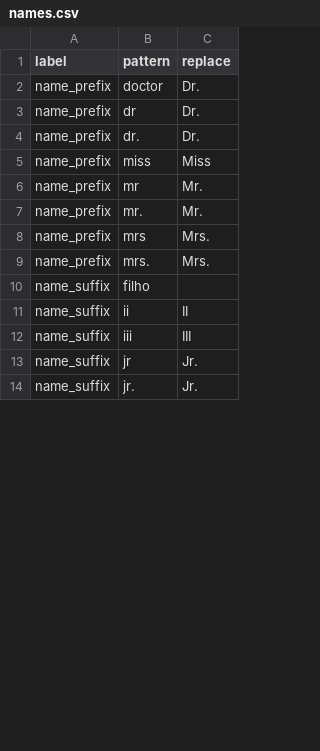
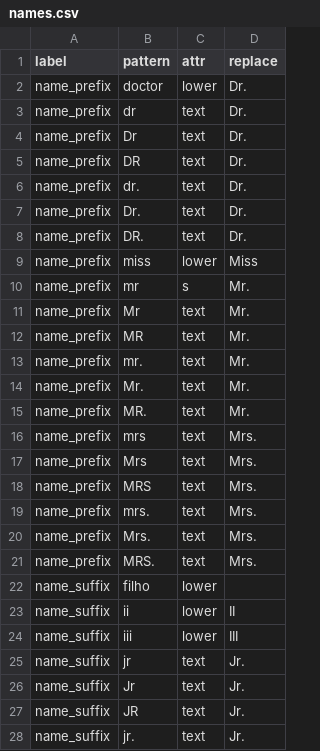
Before and after one commit to rafelafrance/traiter, a CSV file: traiter/pylib/vocabulary/names.csv, drawn as a sheet; only a part is shown; addresses are those after the commit; the diff covers the shown part only; the diff names each change by its address in the sheet, - before the commit and + after, or states it on an @@ line.

Commit message:
Update term lists to make them easier to work with

```diff
--- a/traiter/pylib/vocabulary/names.csv
+++ b/traiter/pylib/vocabulary/names.csv
+column C (attr), rows 2-3: lower | text; row 6: text; rows 9-10: lower | s; row 13: text; row 16: text; row 19: text; rows 22-25: lower | lower | lower | text; row 28: text
+row 4: name_prefix | Dr | text | Dr.
+row 5: name_prefix | DR | text | Dr.
+row 7: name_prefix | Dr. | text | Dr.
+row 8: name_prefix | DR. | text | Dr.
+row 11: name_prefix | Mr | text | Mr.
+row 12: name_prefix | MR | text | Mr.
+row 14: name_prefix | Mr. | text | Mr.
+row 15: name_prefix | MR. | text | Mr.
+row 17: name_prefix | Mrs | text | Mrs.
+row 18: name_prefix | MRS | text | Mrs.
+row 20: name_prefix | Mrs. | text | Mrs.
+row 21: name_prefix | MRS. | text | Mrs.
+row 26: name_suffix | Jr | text | Jr.
+row 27: name_suffix | JR | text | Jr.
```
Also changed, not shown: 16 added rows elsewhere in this file, 8 other files.
